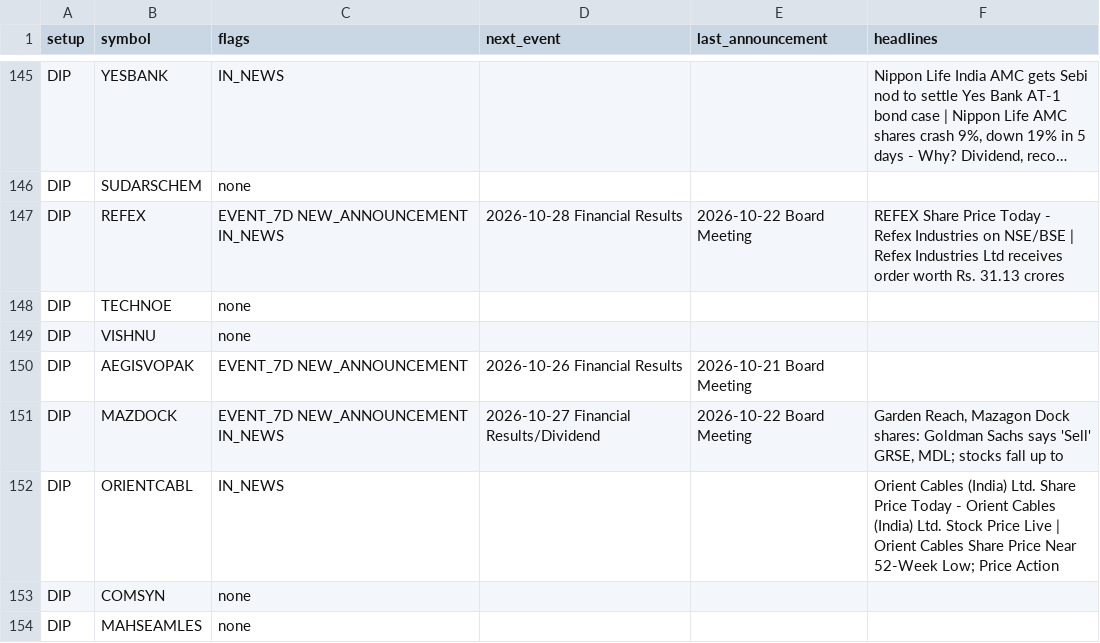
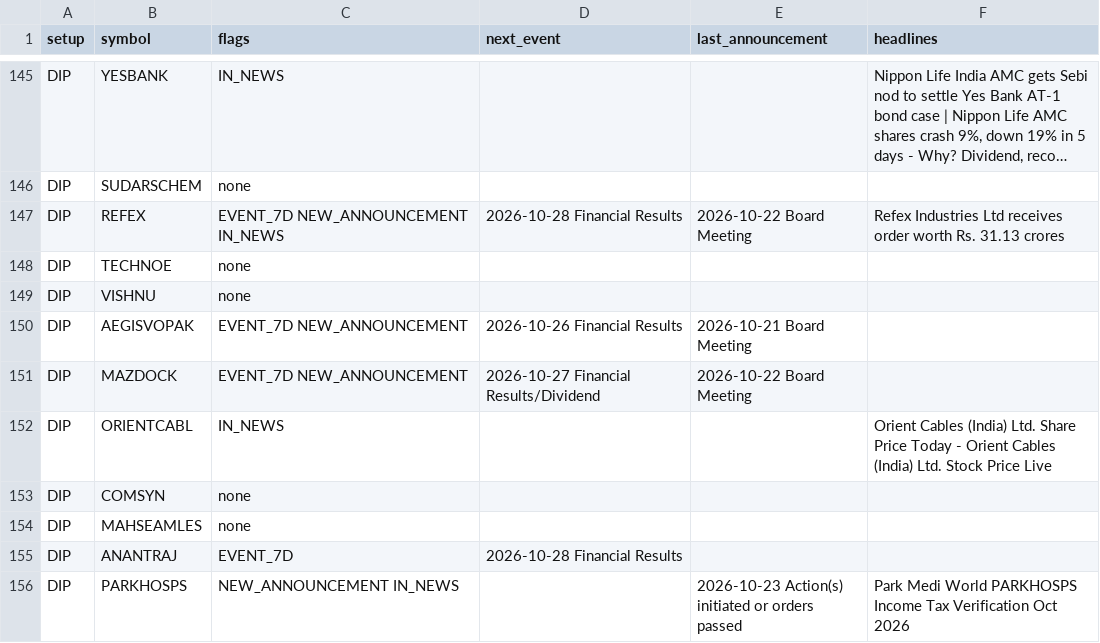
Before and after one commit to sufikipl-ops/swing-auto, a CSV file: docs/news_events.csv, drawn as a sheet; only a part is shown, gaps mark what is left out; the shorter side is filled out with more unchanged rows; long unchanged cells end in …; the diff covers the shown part only; the diff names each change by its address in the sheet, - before the commit and + after, or states it on an @@ line.

```diff
--- a/docs/news_events.csv
+++ b/docs/news_events.csv
-F147 (headlines): REFEX Share Price Today - Refex Industries on NSE/BSE | Refex Industries…
+F147 (headlines): Refex Industries…
-C151 (flags): EVENT_7D NEW_ANNOUNCEMENT IN_NEWS
+C151 (flags): EVENT_7D NEW_ANNOUNCEMENT
-F151 (headlines): Garden Reach, Mazagon Dock shares: Goldman Sachs says 'Sell' GRSE, MDL; stocks fall up to
+F151 (headlines): (empty)
-F152 (headlines): …Price Live | Orient Cables Share Price Near 52-Week Low; Price Action
+F152 (headlines): …Price Live
```
Also changed, not shown: 2 removed rows and 16 edited cells elsewhere in this file, out/news_events.csv, 7 other files.
